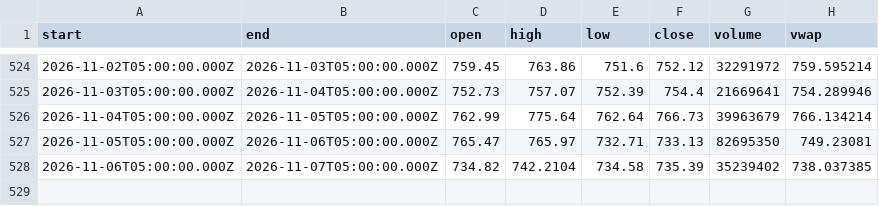
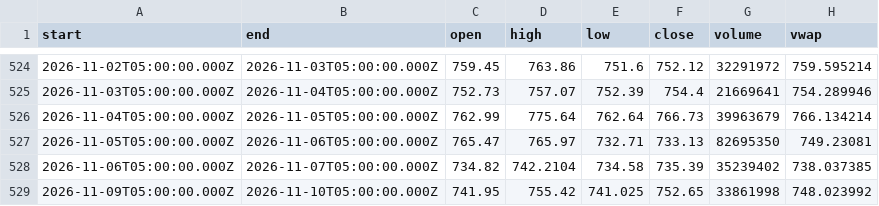
Before and after one commit to karab-commits/trading-desk, a CSV file: bars/SPY_1d.csv, drawn as a sheet; only a part is shown, gaps mark what is left out.

```diff
--- a/bars/SPY_1d.csv
+++ b/bars/SPY_1d.csv
@@ -528 +528,2 @@ start,end,open,high,low,close,volume,vwap
 2026-11-06T05:00:00.000Z,2026-11-07T05:00:00.000Z,734.82,742.2104,734.58,735.39,35239402,738.037385
+2026-11-09T05:00:00.000Z,2026-11-10T05:00:00.000Z,741.95,755.42,741.025,752.65,33861998,748.023992
```
Also changed, not shown: bars/HXT_TO_1d.csv, bars/SOFI_1d.csv, 4 other files.
